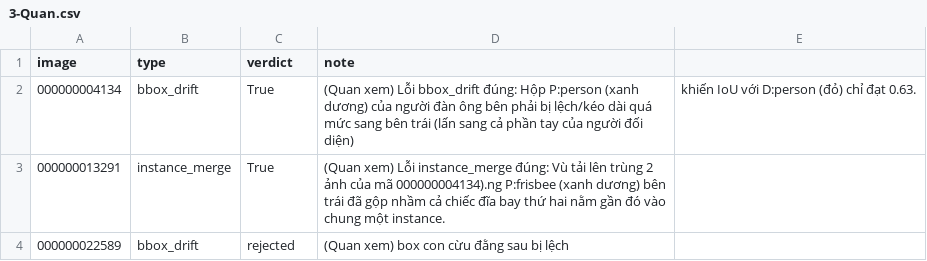
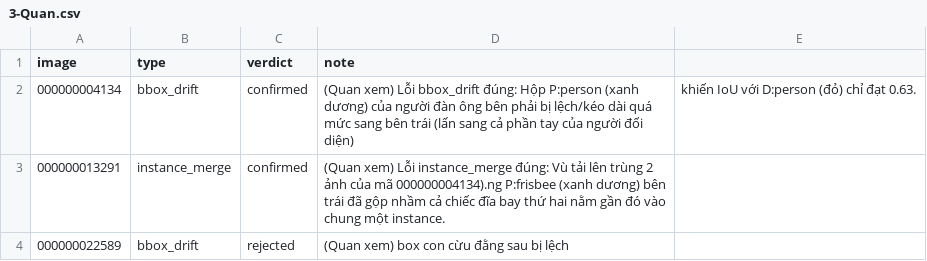
Before and after one commit to hoanghaidang1233/K5-L23-Day10-NHOM03-XeBayTestNa-Dataset-Release-Handover, a CSV file: review/r3007/3-Quan.csv, drawn as a sheet.

Commit message:
update 3-Quan.csv

```diff
--- a/review/r3007/3-Quan.csv
+++ b/review/r3007/3-Quan.csv
@@ -1,4 +1,4 @@
 image,type,verdict,note
-000000004134,bbox_drift,True,(Quan xem) Lỗi bbox_drift đúng: Hộp P:person (xanh dương) của người đàn ông bên phải bị lệch/kéo dài quá mức sang bên trái (lấn sang cả phần tay của người đối diện), khiến IoU với D:person (đỏ) chỉ đạt 0.63.
-000000013291,instance_merge,True,(Quan xem) Lỗi instance_merge đúng: Vù tải lên trùng 2 ảnh của mã 000000004134).ng P:frisbee (xanh dương) bên trái đã gộp nhầm cả chiếc đĩa bay thứ hai nằm gần đó vào chung một instance.
+000000004134,bbox_drift,confirmed,(Quan xem) Lỗi bbox_drift đúng: Hộp P:person (xanh dương) của người đàn ông bên phải bị lệch/kéo dài quá mức sang bên trái (lấn sang cả phần tay của người đối diện), khiến IoU với D:person (đỏ) chỉ đạt 0.63.
+000000013291,instance_merge,confirmed,(Quan xem) Lỗi instance_merge đúng: Vù tải lên trùng 2 ảnh của mã 000000004134).ng P:frisbee (xanh dương) bên trái đã gộp nhầm cả chiếc đĩa bay thứ hai nằm gần đó vào chung một instance.
 000000022589,bbox_drift,rejected,(Quan xem) box con cừu đằng sau bị lệch
```
